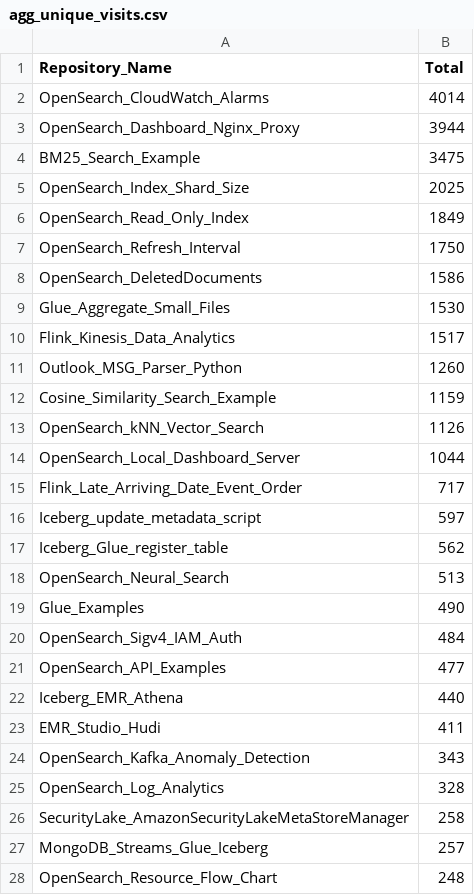
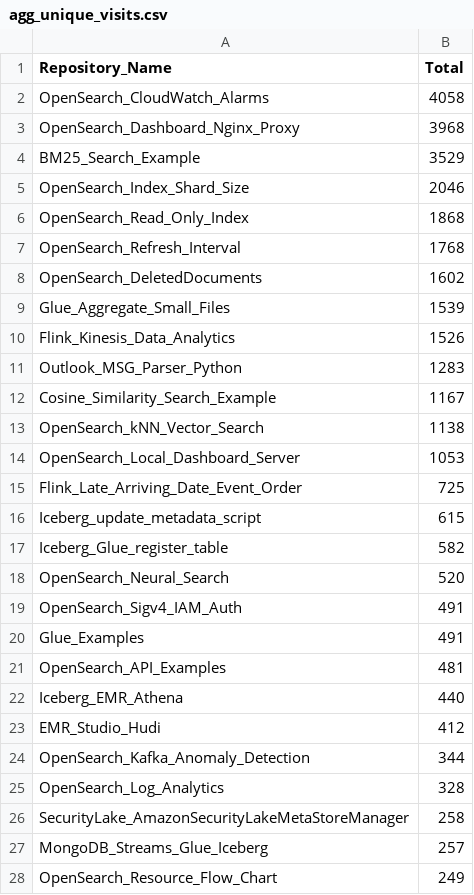
Before and after one commit to ev2900/GitHub_Insigths_History, a CSV file: Metric_Collection/Aggregated_Metric_Data/agg_unique_visits.csv, drawn as a sheet; only a part is shown; the diff covers the shown part only.

```diff
--- a/Metric_Collection/Aggregated_Metric_Data/agg_unique_visits.csv
+++ b/Metric_Collection/Aggregated_Metric_Data/agg_unique_visits.csv
@@ -1,25 +1,25 @@
 Repository_Name,Total
-OpenSearch_CloudWatch_Alarms,4014
-OpenSearch_Dashboard_Nginx_Proxy,3944
-BM25_Search_Example,3475
-OpenSearch_Index_Shard_Size,2025
-OpenSearch_Read_Only_Index,1849
-OpenSearch_Refresh_Interval,1750
-OpenSearch_DeletedDocuments,1586
-Glue_Aggregate_Small_Files,1530
-Flink_Kinesis_Data_Analytics,1517
-Outlook_MSG_Parser_Python,1260
-Cosine_Similarity_Search_Example,1159
-OpenSearch_kNN_Vector_Search,1126
-OpenSearch_Local_Dashboard_Server,1044
-Flink_Late_Arriving_Date_Event_Order,717
-Iceberg_update_metadata_script,597
-Iceberg_Glue_register_table,562
-OpenSearch_Neural_Search,513
-Glue_Examples,490
-OpenSearch_Sigv4_IAM_Auth,484
-OpenSearch_API_Examples,477
+OpenSearch_CloudWatch_Alarms,4058
+OpenSearch_Dashboard_Nginx_Proxy,3968
+BM25_Search_Example,3529
+OpenSearch_Index_Shard_Size,2046
+OpenSearch_Read_Only_Index,1868
+OpenSearch_Refresh_Interval,1768
+OpenSearch_DeletedDocuments,1602
+Glue_Aggregate_Small_Files,1539
+Flink_Kinesis_Data_Analytics,1526
+Outlook_MSG_Parser_Python,1283
+Cosine_Similarity_Search_Example,1167
+OpenSearch_kNN_Vector_Search,1138
+OpenSearch_Local_Dashboard_Server,1053
+Flink_Late_Arriving_Date_Event_Order,725
+Iceberg_update_metadata_script,615
+Iceberg_Glue_register_table,582
+OpenSearch_Neural_Search,520
+OpenSearch_Sigv4_IAM_Auth,491
+Glue_Examples,491
+OpenSearch_API_Examples,481
 Iceberg_EMR_Athena,440
-EMR_Studio_Hudi,411
-OpenSearch_Kafka_Anomaly_Detection,343
+EMR_Studio_Hudi,412
+OpenSearch_Kafka_Anomaly_Detection,344
 OpenSearch_Log_Analytics,328
@@ -27,2 +27,2 @@ SecurityLake_AmazonSecurityLakeMetaStoreManager,258
 MongoDB_Streams_Glue_Iceberg,257
-OpenSearch_Resource_Flow_Chart,248
+OpenSearch_Resource_Flow_Chart,249
```
Also changed, not shown: 7 added rows, 4 removed rows, 13 moved rows and 13 edited cells elsewhere in this file, Metric_Collection/Aggregated_Metric_Data/agg_views.csv, Metric_Collection/Metric_Data/unique_visits.csv, 3 other files.
